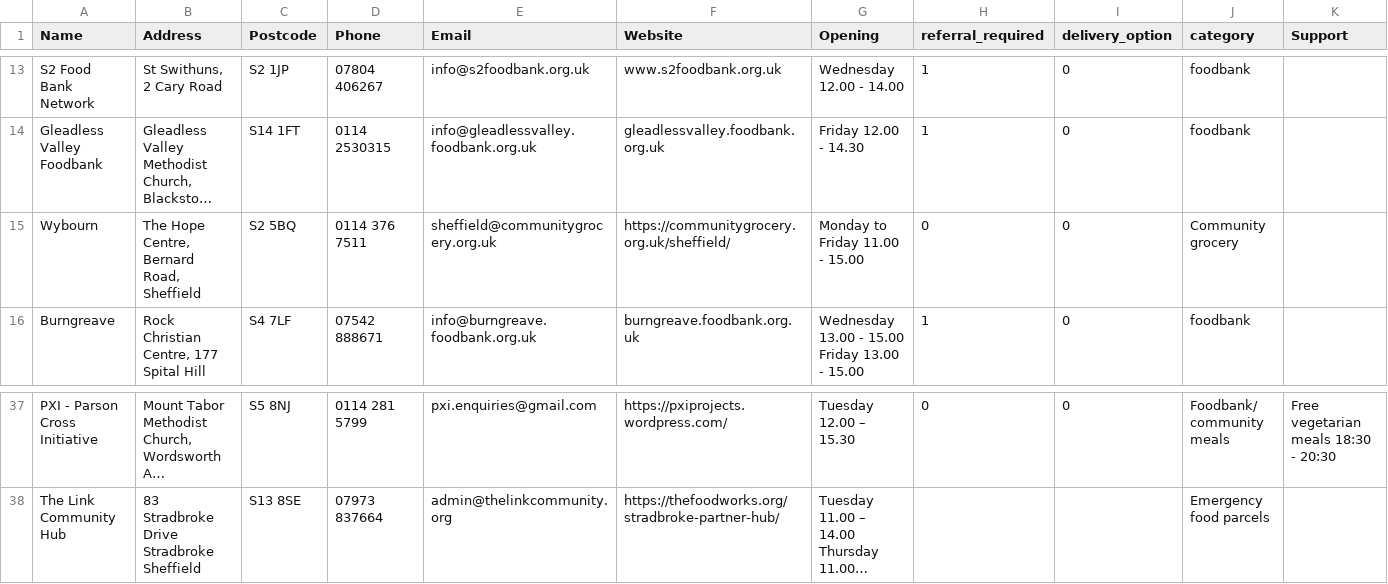
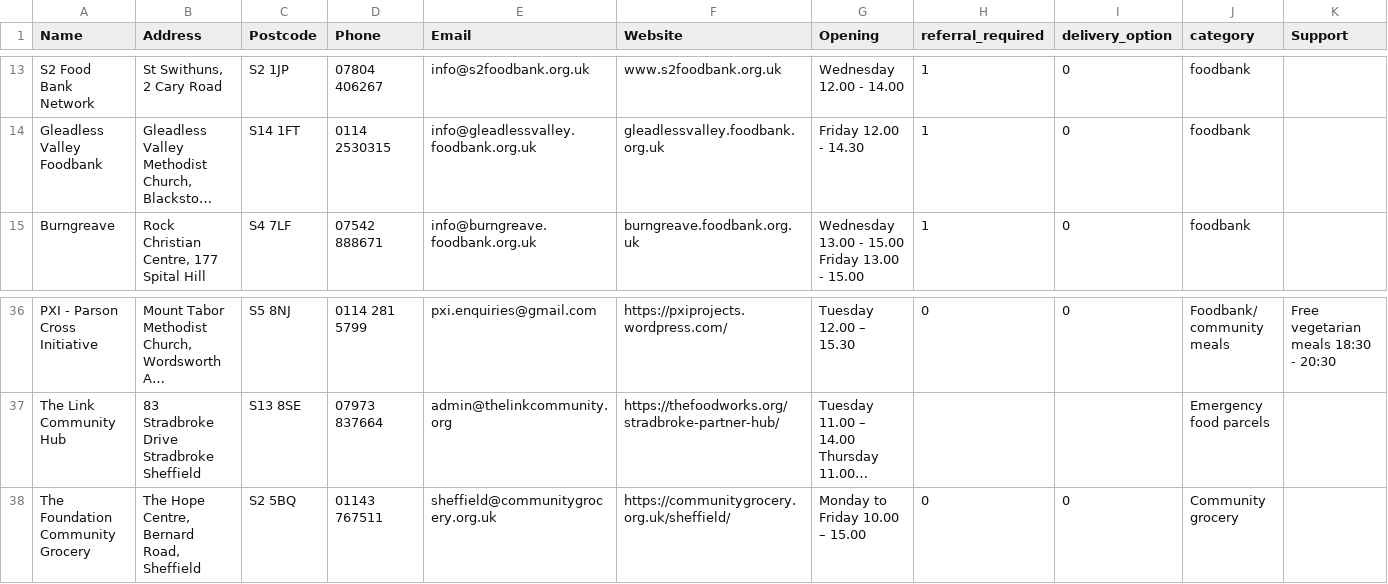
Before and after one commit to MartinChrisWood/foodfinder, a CSV file: data/foodbanks.csv, drawn as a sheet; only a part is shown, gaps mark what is left out; long unchanged cells end in …; removed rows and columns are numbered as before the commit, all else as after; rows hold the shown columns only; ↵ is a line break in a cell; the diff names each change by its address in the sheet, - before the commit and + after, or states it on an @@ line.

Commit message:
Updated foundation community grocery information

```diff
--- a/data/foodbanks.csv
+++ b/data/foodbanks.csv
-row 15: Wybourn | The Hope Centre, ↵ Bernard Road, ↵ Sheffield | S2 5BQ | 0114 376 7511 | sheffield@communitygrocery.org.uk | https://communitygrocery.org.uk/sheffield/ | Monday to Friday 11.00 - 15.00 | 0 | 0 | Community grocery
+row 38: The Foundation Community Grocery | The Hope Centre, Bernard Road, Sheffield | S2 5BQ | 01143 767511 | sheffield@communitygrocery.org.uk | https://communitygrocery.org.uk/sheffield/ | Monday to Friday 10.00 – 15.00 | 0 | 0 | Community grocery
```
